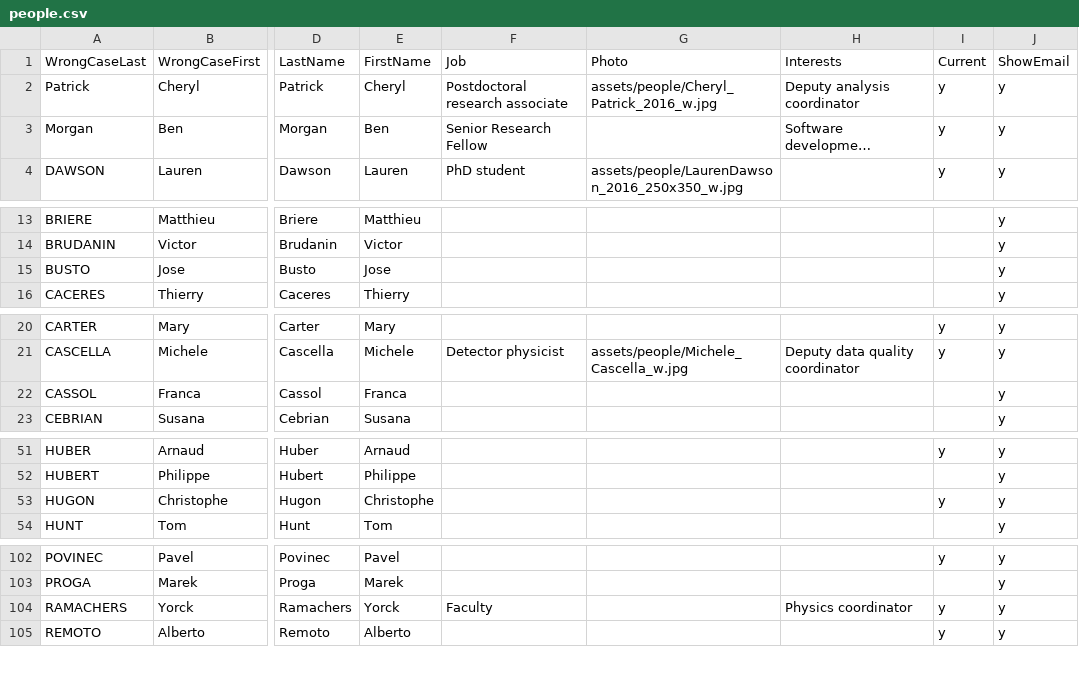
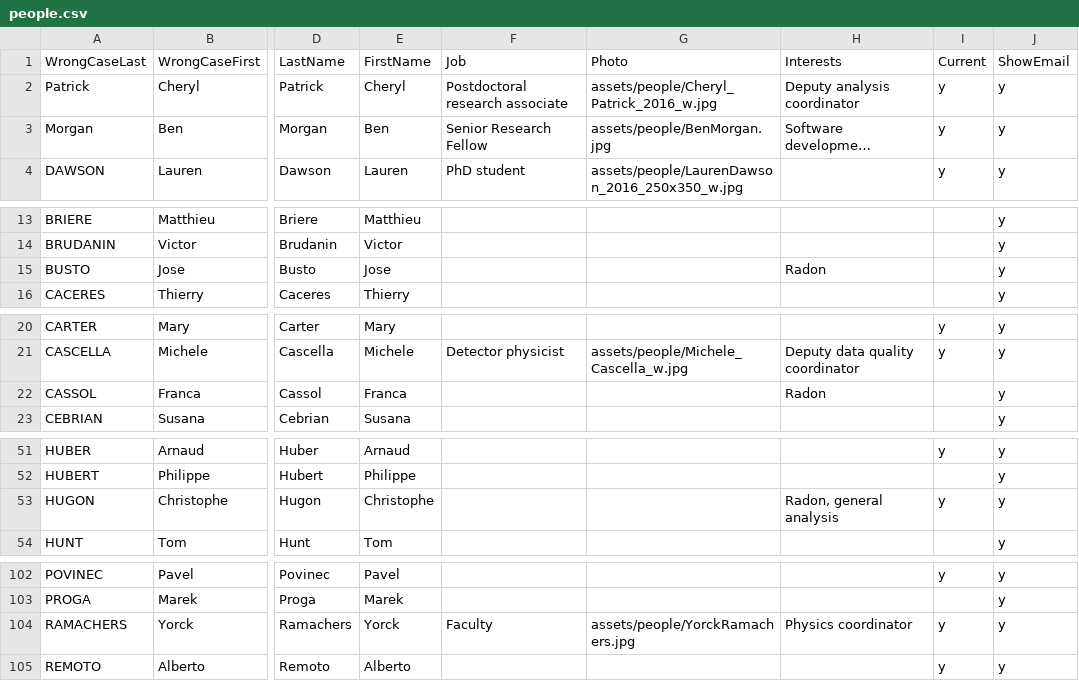
Before and after one commit to cherylepatrick/SuperNEMO-DBD.github.io, a CSV file: _data/people.csv, drawn as a sheet; only a part is shown, gaps mark what is left out; long unchanged cells end in …; the diff covers the shown part only; the diff names each change by its address in the sheet, - before the commit and + after, or states it on an @@ line.

```diff
--- a/_data/people.csv
+++ b/_data/people.csv
-G3: (empty)
+G3: assets/people/BenMorgan.jpg
-H15: (empty)
+H15: Radon
-H22: (empty)
+H22: Radon
-H53: (empty)
+H53: Radon, general analysis
-G104: (empty)
+G104: assets/people/YorckRamachers.jpg
```
Also changed, not shown: 2 edited cells elsewhere in this file, 2 other files.
